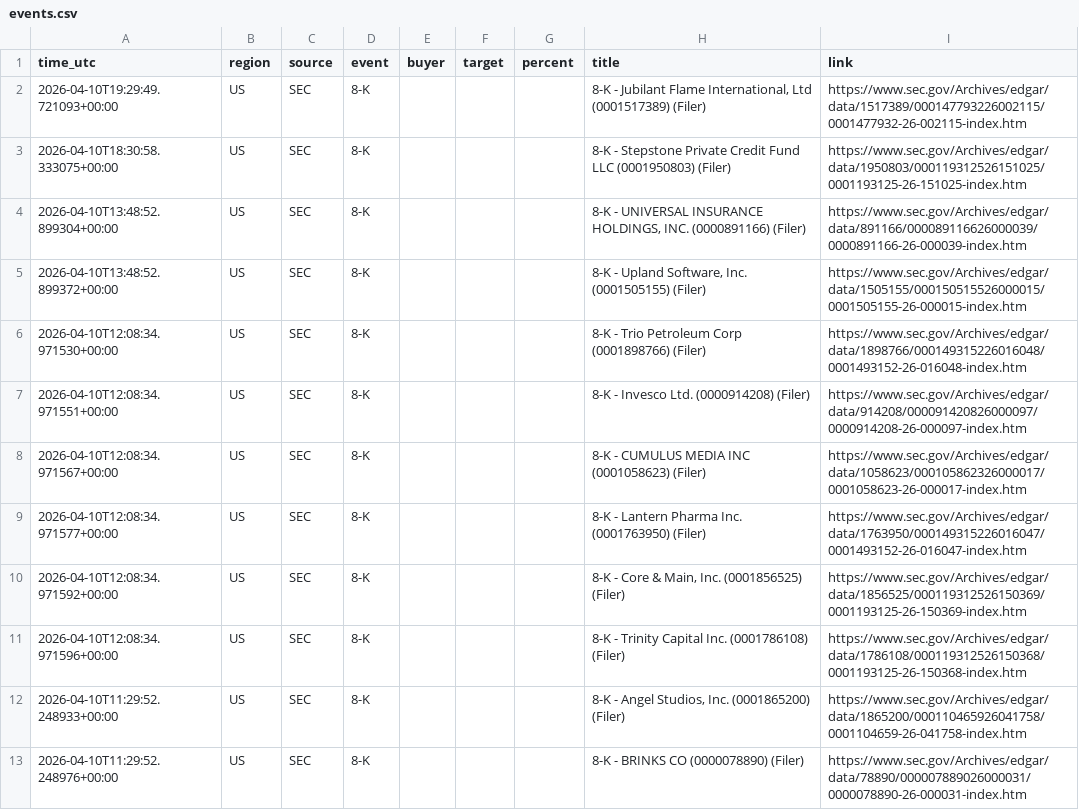
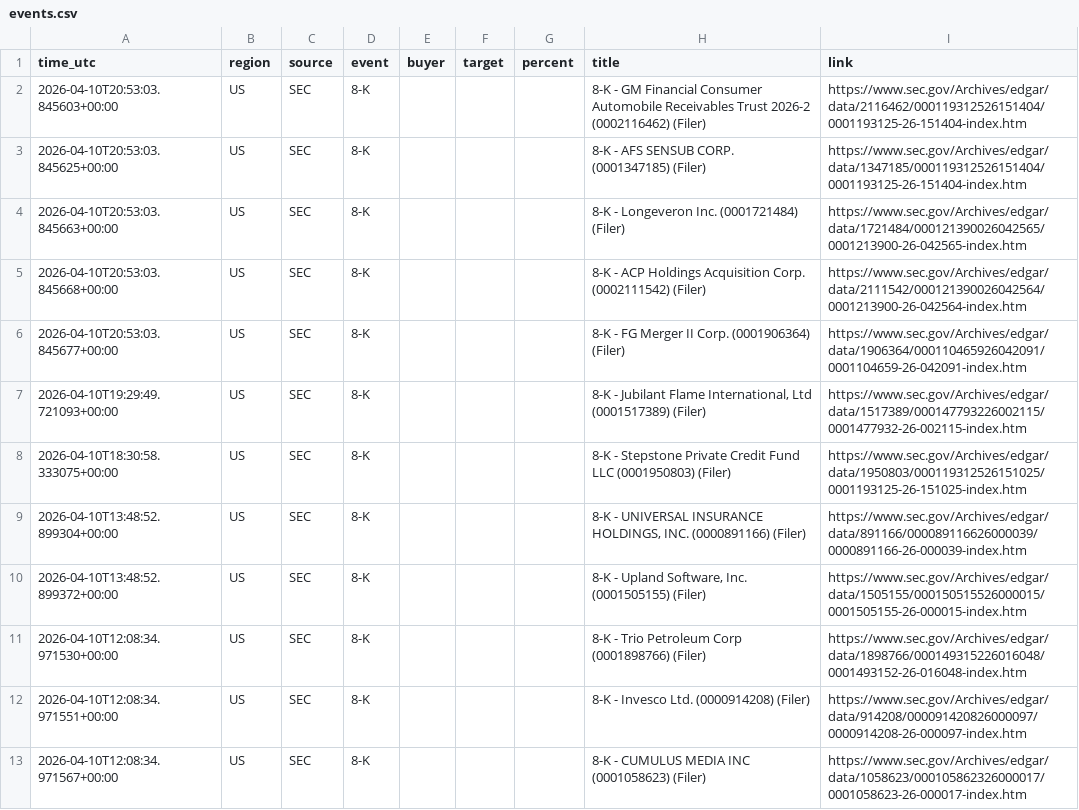
Before and after one commit to 495m5mghnv-arch/StakeWatch-, a CSV file: docs/events.csv, drawn as a sheet; only a part is shown; the shorter side is filled out with more unchanged rows; the diff names each change by its address in the sheet, - before the commit and + after, or states it on an @@ line.

Commit message:
Update SEC data

```diff
--- a/docs/events.csv
+++ b/docs/events.csv
+row 2: 2026-04-10T20:53:03.845603+00:00 | US | SEC | 8-K |  |  |  | 8-K - GM Financial Consumer Automobile Receivables Trust 2026-2 (0002116462) (Filer) | https://www.sec.gov/Archives/edgar/data/2116462/000119312526151404/0001193125-26-151404-index.htm
+row 3: 2026-04-10T20:53:03.845625+00:00 | US | SEC | 8-K |  |  |  | 8-K - AFS SENSUB CORP. (0001347185) (Filer) | https://www.sec.gov/Archives/edgar/data/1347185/000119312526151404/0001193125-26-151404-index.htm
+row 4: 2026-04-10T20:53:03.845663+00:00 | US | SEC | 8-K |  |  |  | 8-K - Longeveron Inc. (0001721484) (Filer) | https://www.sec.gov/Archives/edgar/data/1721484/000121390026042565/0001213900-26-042565-index.htm
+row 5: 2026-04-10T20:53:03.845668+00:00 | US | SEC | 8-K |  |  |  | 8-K - ACP Holdings Acquisition Corp. (0002111542) (Filer) | https://www.sec.gov/Archives/edgar/data/2111542/000121390026042564/0001213900-26-042564-index.htm
+row 6: 2026-04-10T20:53:03.845677+00:00 | US | SEC | 8-K |  |  |  | 8-K - FG Merger II Corp. (0001906364) (Filer) | https://www.sec.gov/Archives/edgar/data/1906364/000110465926042091/0001104659-26-042091-index.htm
```
Also changed, not shown: events.csv, 3 other files.
